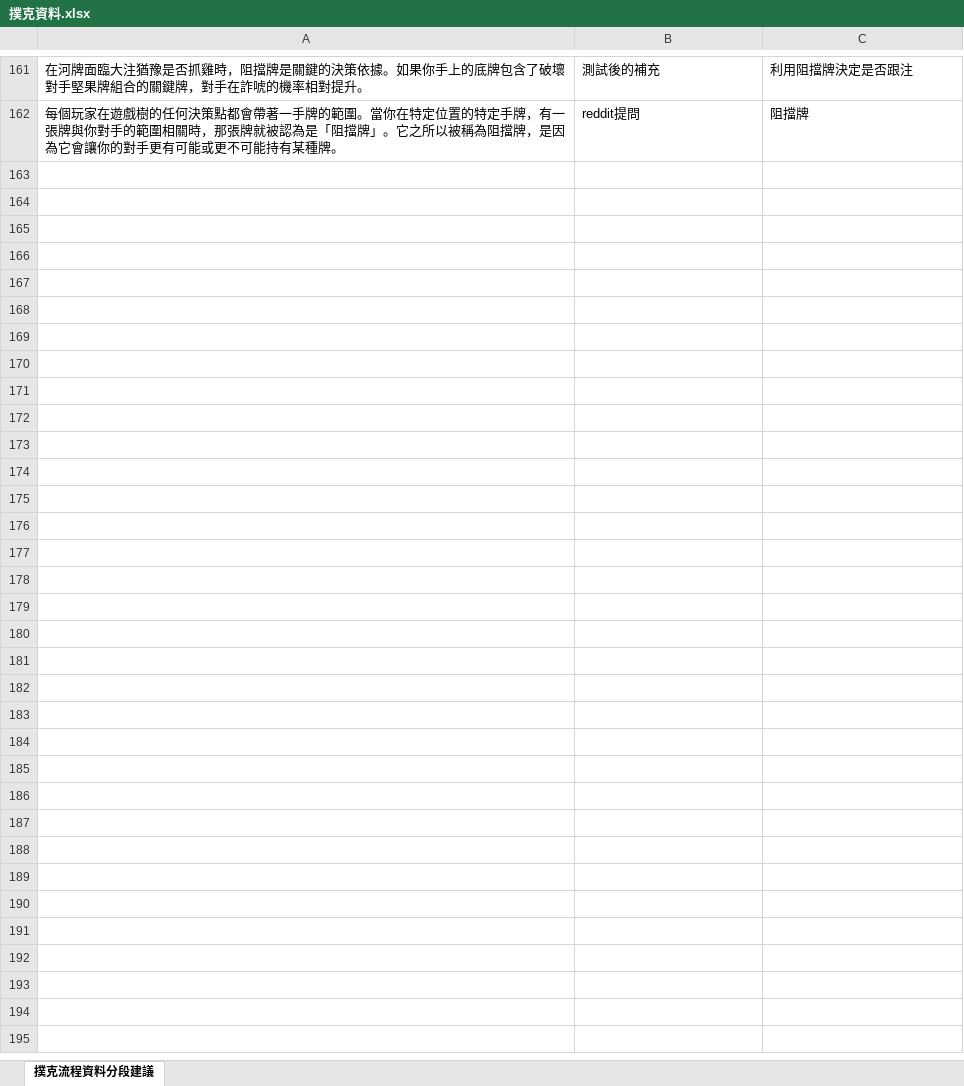
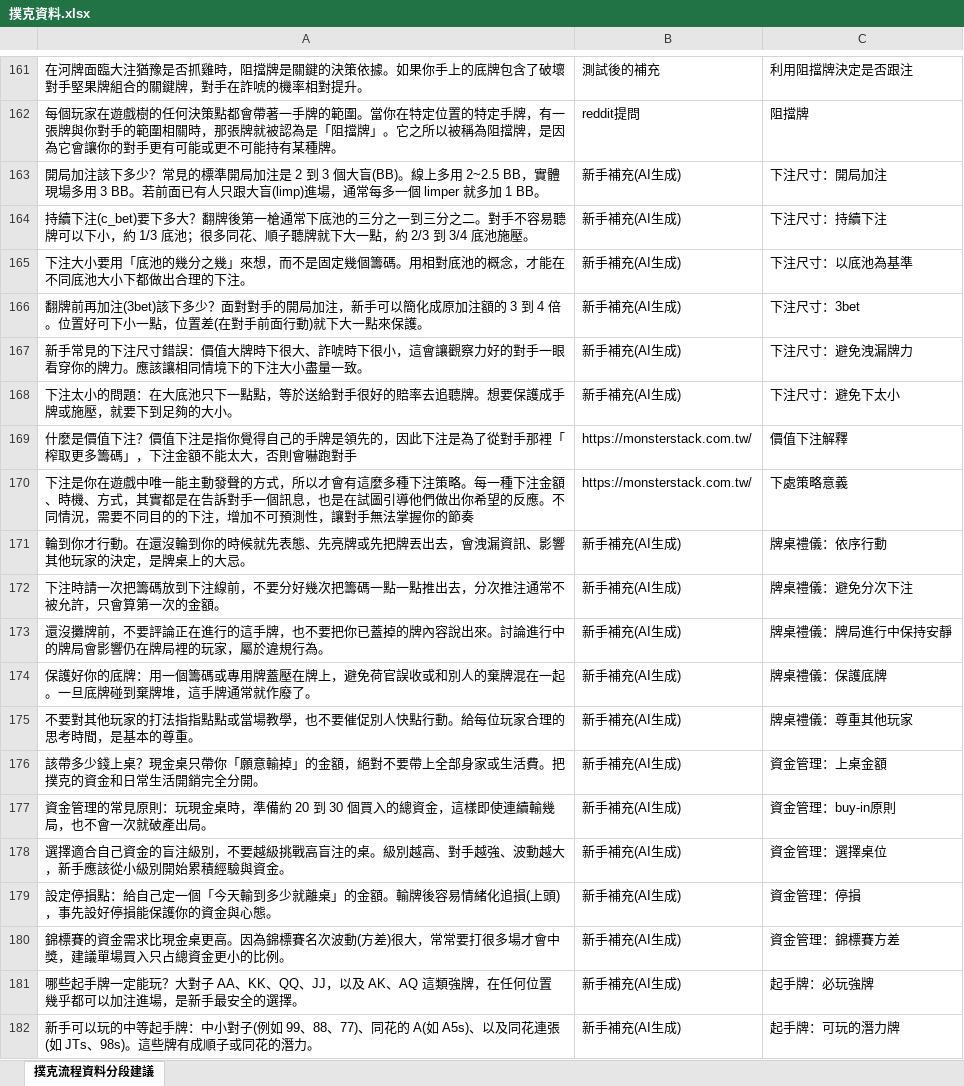
Before and after one commit to davidkotlin/NLP_Poker_Chinese, an Excel workbook: data/撲克資料.xlsx, sheet 撲克流程資料分段建議, drawn as a sheet; only a part is shown, gaps mark what is left out; values as stored, in another font and other column widths than the file's, no borders; the diff covers the shown part only; the diff names each change by its address in the sheet, - before the commit and + after, or states it on an @@ line.

```diff
--- a/data/撲克資料.xlsx (sheet 撲克流程資料分段建議)
+++ b/data/撲克資料.xlsx (sheet 撲克流程資料分段建議)
+row 163: 開局加注該下多少？常見的標準開局加注是 2 到 3 個大盲(BB)。線上多用 2~2.5 BB，實體現場多用 3 BB。若前面已有人只跟大盲(limp)進場，通常每多一個 limper 就多加 1 BB。 | 新手補充(AI生成) | 下注尺寸：開局加注
+row 164: 持續下注(c_bet)要下多大？翻牌後第一槍通常下底池的三分之一到三分之二。對手不容易聽牌可以下小，約 1/3 底池；很多同花、順子聽牌就下大一點，約 2/3 到 3/4 底池施壓。 | 新手補充(AI生成) | 下注尺寸：持續下注
+row 165: 下注大小要用「底池的幾分之幾」來想，而不是固定幾個籌碼。用相對底池的概念，才能在不同底池大小下都做出合理的下注。 | 新手補充(AI生成) | 下注尺寸：以底池為基準
+row 166: 翻牌前再加注(3bet)該下多少？面對對手的開局加注，新手可以簡化成原加注額的 3 到 4 倍。位置好可下小一點，位置差(在對手前面行動)就下大一點來保護。 | 新手補充(AI生成) | 下注尺寸：3bet
+row 167: 新手常見的下注尺寸錯誤：價值大牌時下很大、詐唬時下很小，這會讓觀察力好的對手一眼看穿你的牌力。應該讓相同情境下的下注大小盡量一致。 | 新手補充(AI生成) | 下注尺寸：避免洩漏牌力
+row 168: 下注太小的問題：在大底池只下一點點，等於送給對手很好的賠率去追聽牌。想要保護成手牌或施壓，就要下到足夠的大小。 | 新手補充(AI生成) | 下注尺寸：避免下太小
+row 169: 什麼是價值下注？價值下注是指你覺得自己的手牌是領先的，因此下注是為了從對手那裡「榨取更多籌碼」，下注金額不能太大，否則會嚇跑對手 | https://monsterstack.com.tw/ | 價值下注解釋
+row 170: 下注是你在遊戲中唯一能主動發聲的方式，所以才會有這麼多種下注策略。每一種下注金額、時機、方式，其實都是在告訴對手一個訊息，也是在試圖引導他們做出你希望的反應。不同情況，需要不同目的的下注，增加不可預測性，讓對手無法掌握你的節奏 | https://monsterstack.com.tw/ | 下處策略意義
+row 171: 輪到你才行動。在還沒輪到你的時候就先表態、先亮牌或先把牌丟出去，會洩漏資訊、影響其他玩家的決定，是牌桌上的大忌。 | 新手補充(AI生成) | 牌桌禮儀：依序行動
+row 172: 下注時請一次把籌碼放到下注線前，不要分好幾次把籌碼一點一點推出去，分次推注通常不被允許，只會算第一次的金額。 | 新手補充(AI生成) | 牌桌禮儀：避免分次下注
+row 173: 還沒攤牌前，不要評論正在進行的這手牌，也不要把你已蓋掉的牌內容說出來。討論進行中的牌局會影響仍在牌局裡的玩家，屬於違規行為。 | 新手補充(AI生成) | 牌桌禮儀：牌局進行中保持安靜
+row 174: 保護好你的底牌：用一個籌碼或專用牌蓋壓在牌上，避免荷官誤收或和別人的棄牌混在一起。一旦底牌碰到棄牌堆，這手牌通常就作廢了。 | 新手補充(AI生成) | 牌桌禮儀：保護底牌
+row 175: 不要對其他玩家的打法指指點點或當場教學，也不要催促別人快點行動。給每位玩家合理的思考時間，是基本的尊重。 | 新手補充(AI生成) | 牌桌禮儀：尊重其他玩家
+row 176: 該帶多少錢上桌？現金桌只帶你「願意輸掉」的金額，絕對不要帶上全部身家或生活費。把撲克的資金和日常生活開銷完全分開。 | 新手補充(AI生成) | 資金管理：上桌金額
+row 177: 資金管理的常見原則：玩現金桌時，準備約 20 到 30 個買入的總資金，這樣即使連續輸幾局，也不會一次就破產出局。 | 新手補充(AI生成) | 資金管理：buy-in原則
+row 178: 選擇適合自己資金的盲注級別，不要越級挑戰高盲注的桌。級別越高、對手越強、波動越大，新手應該從小級別開始累積經驗與資金。 | 新手補充(AI生成) | 資金管理：選擇桌位
+row 179: 設定停損點：給自己定一個「今天輸到多少就離桌」的金額。輸牌後容易情緒化追損(上頭)，事先設好停損能保護你的資金與心態。 | 新手補充(AI生成) | 資金管理：停損
+row 180: 錦標賽的資金需求比現金桌更高。因為錦標賽名次波動(方差)很大，常常要打很多場才會中獎，建議單場買入只占總資金更小的比例。 | 新手補充(AI生成) | 資金管理：錦標賽方差
+row 181: 哪些起手牌一定能玩？大對子 AA、KK、QQ、JJ，以及 AK、AQ 這類強牌，在任何位置幾乎都可以加注進場，是新手最安全的選擇。 | 新手補充(AI生成) | 起手牌：必玩強牌
+row 182: 新手可以玩的中等起手牌：中小對子(例如 99、88、77)、同花的 A(如 A5s)、以及同花連張(如 JTs、98s)。這些牌有成順子或同花的潛力。 | 新手補充(AI生成) | 起手牌：可玩的潛力牌
```
Also changed, not shown: 12 added rows elsewhere in this sheet, data/clean_corpus.xlsx, data/分群結果.xlsx, 10 other files.
